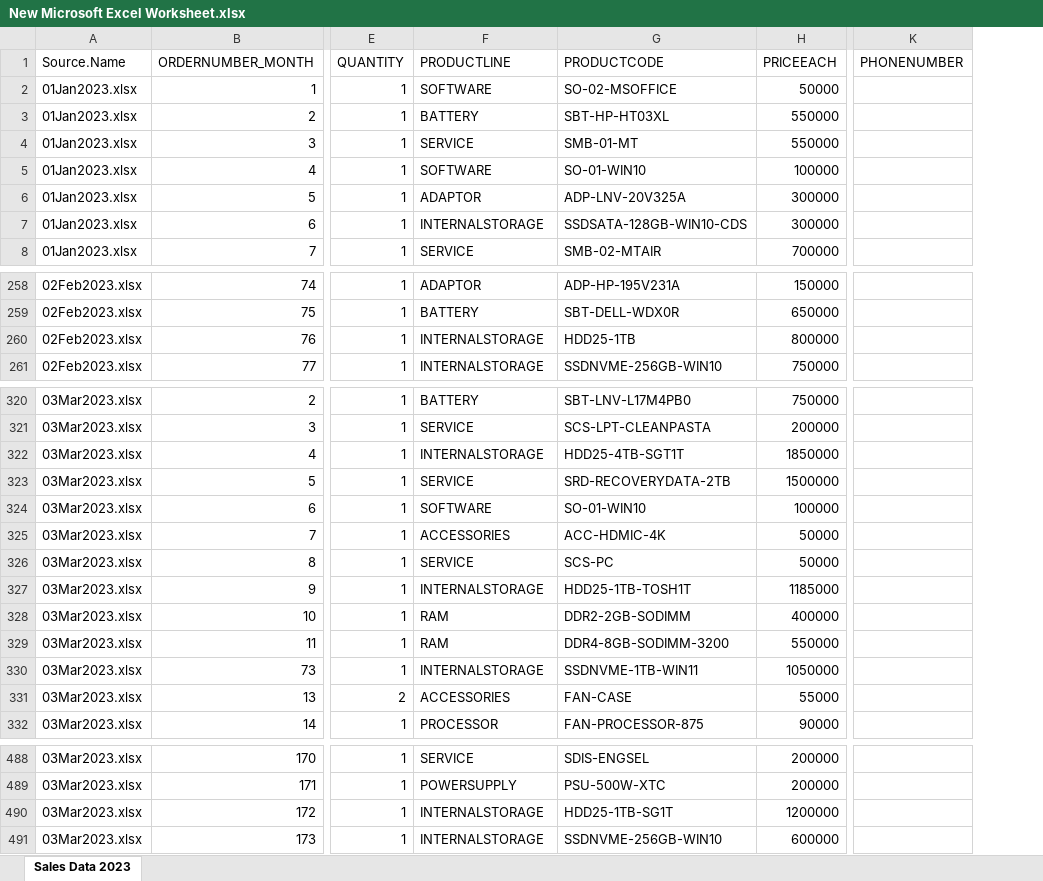
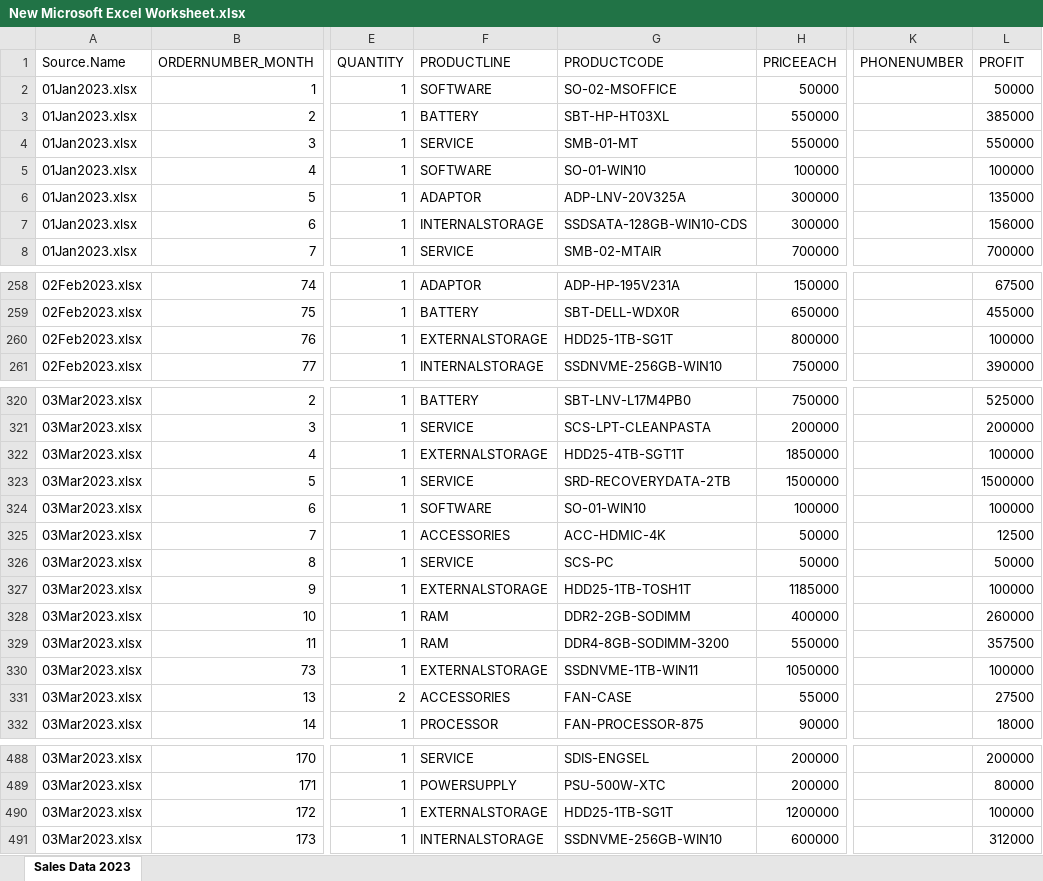
Before and after one commit to PhillbertNevinEmmanuel/ServiceCentreSalesAnalysis, an Excel workbook: New Microsoft Excel Worksheet.xlsx, sheet Sales Data 2023, drawn as a sheet; only a part is shown, gaps mark what is left out; values as stored, in another font and other column widths than the file's, no borders; table styles not drawn; the diff covers the shown part only; the diff names each change by its address in the sheet, - before the commit and + after, or states it on an @@ line.

```diff
--- a/New Microsoft Excel Worksheet.xlsx (sheet Sales Data 2023)
+++ b/New Microsoft Excel Worksheet.xlsx (sheet Sales Data 2023)
+column L (PROFIT), rows 2-8: 50000 | 385000 | 550000 | 100000 | 135000 | 156000 | 700000; rows 258-261: 67500 | 455000 | 100000 | 390000; rows 320-332: 525000 | 200000 | 100000 | 1500000 | 100000 | 12500 | 50000 | 100000 | 260000 | 357500 | 100000 | 27500 | 18000; rows 488-491: 200000 | 80000 | 100000 | 312000
-F260 (PRODUCTLINE): INTERNALSTORAGE
+F260 (PRODUCTLINE): EXTERNALSTORAGE
-G260 (PRODUCTCODE): HDD25-1TB
+G260 (PRODUCTCODE): HDD25-1TB-SG1T
-F322 (PRODUCTLINE): INTERNALSTORAGE
+F322 (PRODUCTLINE): EXTERNALSTORAGE
-F327 (PRODUCTLINE): INTERNALSTORAGE
+F327 (PRODUCTLINE): EXTERNALSTORAGE
-F330 (PRODUCTLINE): INTERNALSTORAGE
+F330 (PRODUCTLINE): EXTERNALSTORAGE
-F490 (PRODUCTLINE): INTERNALSTORAGE
+F490 (PRODUCTLINE): EXTERNALSTORAGE
```
Also changed, not shown: 2 edited cells elsewhere in this sheet, 1 other file.
